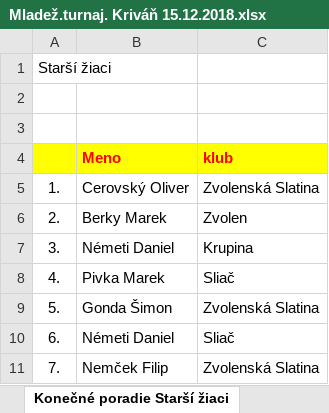
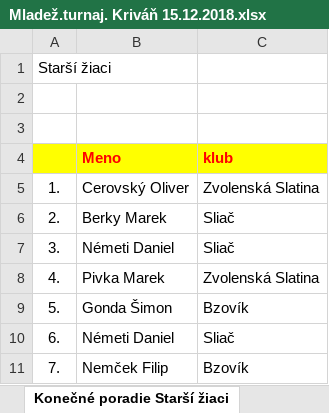
Before and after one commit to obstz-zvolen/obstz-zvolen.github.io, an Excel workbook: stahovanie/Mladež.turnaj. Kriváň 15.12.2018.xlsx, sheet Konečné poradie Starší žiaci, drawn as a sheet; values as stored, in another font and other column widths than the file's, no borders; the diff names each change by its address in the sheet, - before the commit and + after, or states it on an @@ line.

```diff
--- a/stahovanie/Mladež.turnaj. Kriváň 15.12.2018.xlsx (sheet Konečné poradie Starší žiaci)
+++ b/stahovanie/Mladež.turnaj. Kriváň 15.12.2018.xlsx (sheet Konečné poradie Starší žiaci)
-C6 (klub): Zvolen
+C6 (klub): Sliač
-C7 (klub): Krupina
+C7 (klub): Sliač
-C8 (klub): Sliač
+C8 (klub): Zvolenská Slatina
-C9 (klub): Zvolenská Slatina
+C9 (klub): Bzovík
-C11 (klub): Zvolenská Slatina
+C11 (klub): Bzovík
```
Also changed, not shown: sheet Konečné poradieí mladší žiaci.
